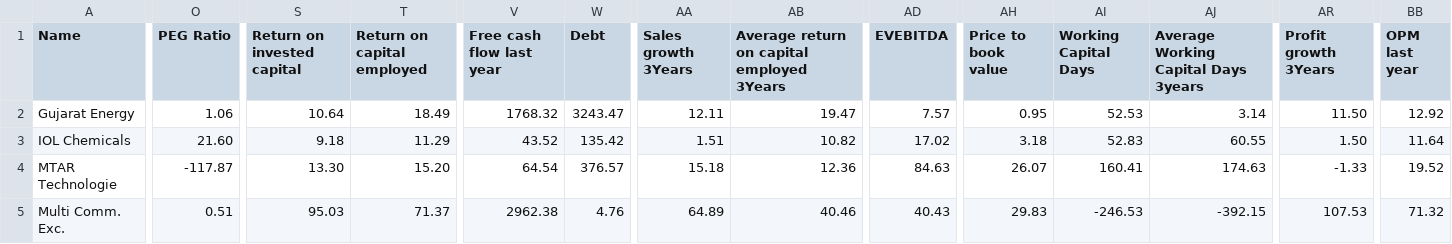
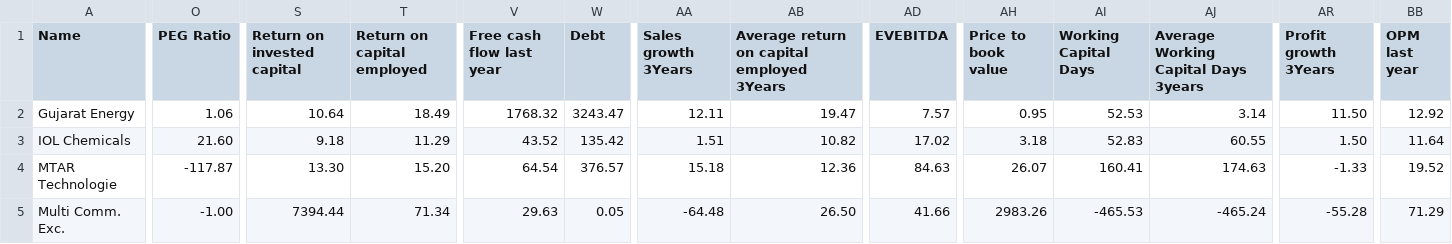
Before and after one commit to radhevrishi/market-cockpit, a CSV file: frontend/public/data/screener/fii.csv, drawn as a sheet; only a part is shown, gaps mark what is left out; the diff covers the shown part only; the diff names each change by its address in the sheet, - before the commit and + after, or states it on an @@ line.

```diff
--- a/frontend/public/data/screener/fii.csv
+++ b/frontend/public/data/screener/fii.csv
-O5 (PEG Ratio): 0.51
+O5 (PEG Ratio): -1.00
-S5 (Return on invested capital): 95.03
+S5 (Return on invested capital): 7394.44
-T5 (Return on capital employed): 71.37
+T5 (Return on capital employed): 71.34
-V5 (Free cash flow last year): 2962.38
+V5 (Free cash flow last year): 29.63
-W5 (Debt): 4.76
+W5 (Debt): 0.05
-AA5 (Sales growth 3Years): 64.89
+AA5 (Sales growth 3Years): -64.48
-AB5: 40.46
+AB5: 26.50
-AD5 (EVEBITDA): 40.43
+AD5 (EVEBITDA): 41.66
-AH5 (Price to book value): 29.83
+AH5 (Price to book value): 2983.26
-AI5 (Working Capital Days): -246.53
+AI5 (Working Capital Days): -465.53
-AJ5: -392.15
+AJ5: -465.24
-AR5 (Profit growth 3Years): 107.53
+AR5 (Profit growth 3Years): -55.28
-BB5 (OPM last year): 71.32
+BB5 (OPM last year): 71.29
```
Also changed, not shown: 4 edited cells elsewhere in this file, frontend/public/data/screener/debt-reduction.csv, frontend/public/data/screener/great-results-and-pullback.csv, 7 other files.
